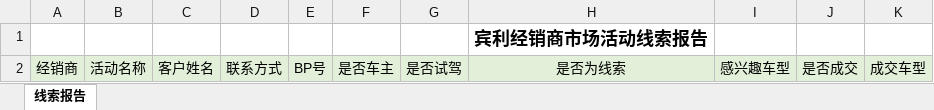
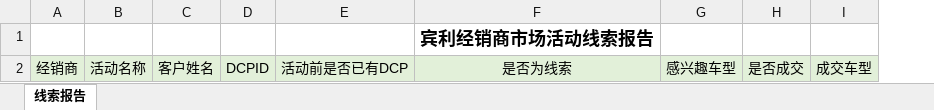
Before and after one commit to Yrtech-Tony/com.yrtech.Bentley.API.Upgrade, an Excel workbook: com.yrtech.bentleyAPI/com.yrtech.InventoryAPI/Content/Excel/LeadsReportAll.xlsx, sheet 线索报告, drawn as a sheet; values as stored, in another font and other column widths than the file's, no borders; charts and pictures not drawn; removed rows and columns are numbered as before the commit, all else as after; the diff names each change by its address in the sheet, - before the commit and + after, or states it on an @@ line.

```diff
--- a/com.yrtech.bentleyAPI/com.yrtech.InventoryAPI/Content/Excel/LeadsReportAll.xlsx (sheet 线索报告)
+++ b/com.yrtech.bentleyAPI/com.yrtech.InventoryAPI/Content/Excel/LeadsReportAll.xlsx (sheet 线索报告)
-column D, row 2: 联系方式
-column E, row 2: BP号
-column F, row 2: 是否车主
-column G, row 2: 是否试驾
+column D, row 2: DCPID
+column E, row 2: 活动前是否已有DCP
```
Also changed, not shown: com.yrtech.bentleyAPI/com.yrtech.InventoryAPI/Content/Excel/LeadsReport.xlsx, 2 other files.
